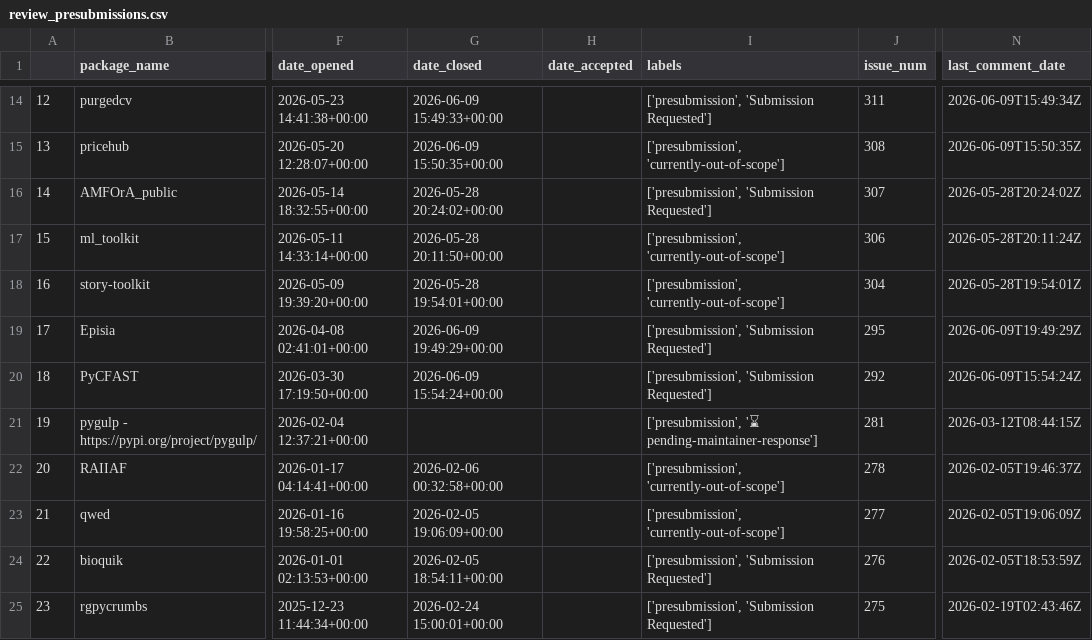
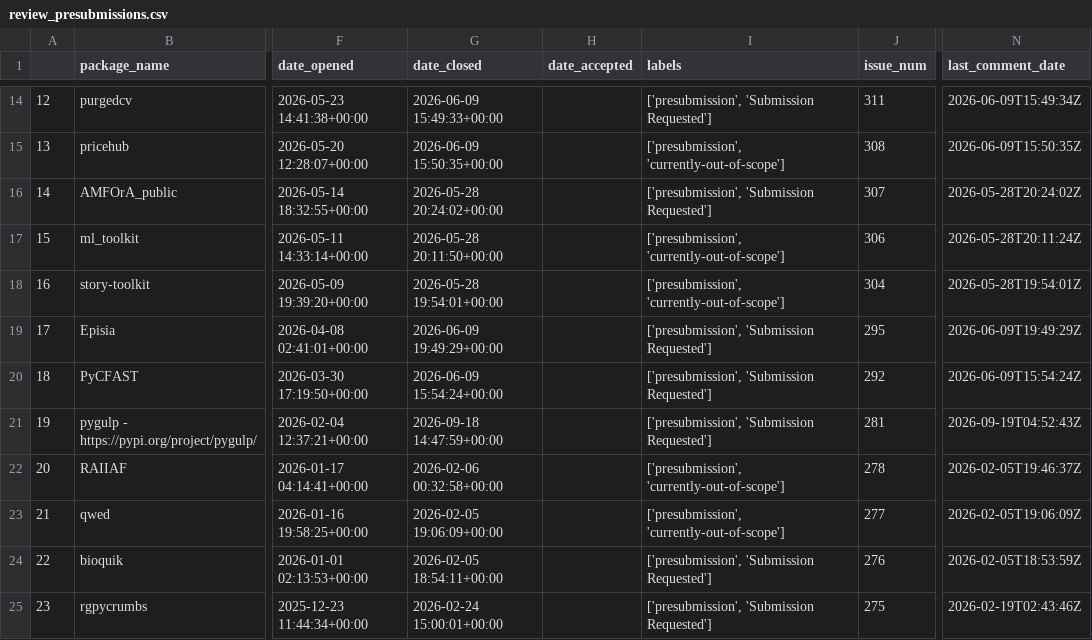
Before and after one commit to pyOpenSci/metrics, a CSV file: data/review_presubmissions.csv, drawn as a sheet; only a part is shown, gaps mark what is left out; the diff covers the shown part only; the diff names each change by its address in the sheet, - before the commit and + after, or states it on an @@ line.

```diff
--- a/data/review_presubmissions.csv
+++ b/data/review_presubmissions.csv
-G21 (date_closed): (empty)
+G21 (date_closed): 2026-09-18 14:47:59+00:00
-I21 (labels): ['presubmission', '⌛ pending-maintainer-response']
+I21 (labels): ['presubmission', 'Submission Requested']
-N21 (last_comment_date): 2026-03-12T08:44:15Z
+N21 (last_comment_date): 2026-09-19T04:52:43Z
```
Also changed, not shown: 1 added row, 1 removed row and 65 edited cells elsewhere in this file, data/review_submissions.csv, 5 other files.
